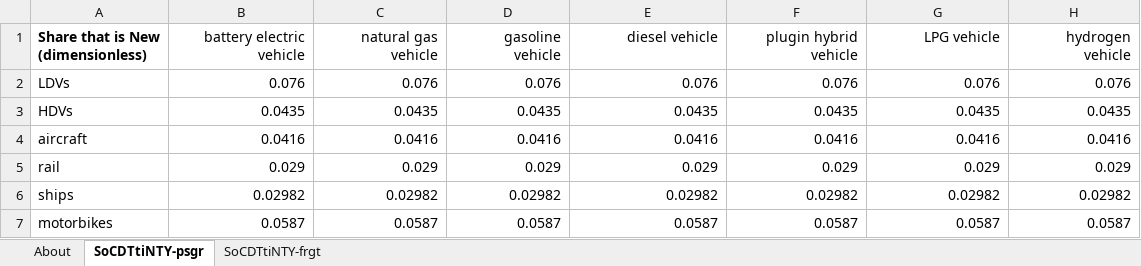
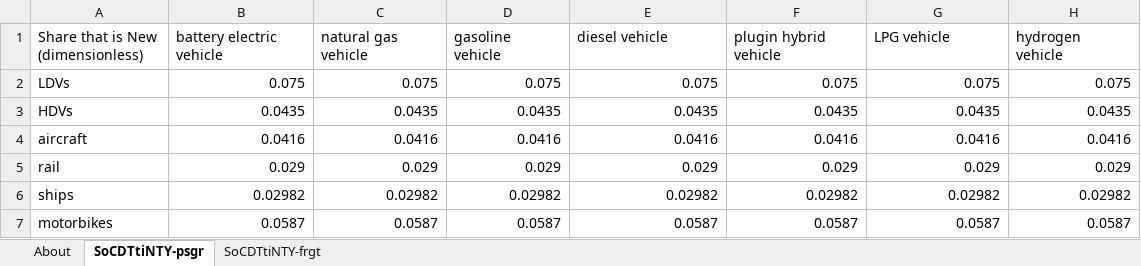
Before and after one commit to EnergyInnovation/eps-nevada, an Excel workbook: InputData/trans/SoCDTtiNTY/Share of Cargo Dist Transported that is New This Year.xlsx, sheet SoCDTtiNTY-psgr, drawn as a sheet; values as stored, in another font and other column widths than the file's, no borders; the diff names each change by its address in the sheet, - before the commit and + after, or states it on an @@ line.

```diff
--- a/InputData/trans/SoCDTtiNTY/Share of Cargo Dist Transported that is New This Year.xlsx (sheet SoCDTtiNTY-psgr)
+++ b/InputData/trans/SoCDTtiNTY/Share of Cargo Dist Transported that is New This Year.xlsx (sheet SoCDTtiNTY-psgr)
-A1 bold: on
+A1 bold: off
-B1:H1 alignment: right
+B1:H1 alignment: left
-B2 (battery electric vehicle): 0.076
+B2 (battery electric vehicle): 0.075
-C2 (natural gas vehicle): 0.076
+C2 (natural gas vehicle): 0.075
-D2 (gasoline vehicle): 0.076
+D2 (gasoline vehicle): 0.075
-E2 (diesel vehicle): 0.076
+E2 (diesel vehicle): 0.075
-F2 (plugin hybrid vehicle): 0.076
+F2 (plugin hybrid vehicle): 0.075
-G2 (LPG vehicle): 0.076
+G2 (LPG vehicle): 0.075
-H2 (hydrogen vehicle): 0.076
+H2 (hydrogen vehicle): 0.075
```
Also changed, not shown: sheet SoCDTtiNTY-frgt, InputData/bldgs/SoCEUtiNTY/Share of Cpnt E Use that is New This Year.xlsx, 3 other files.
